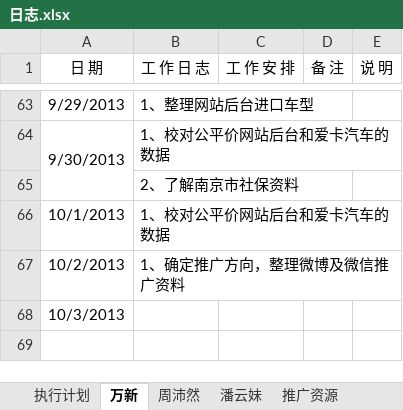
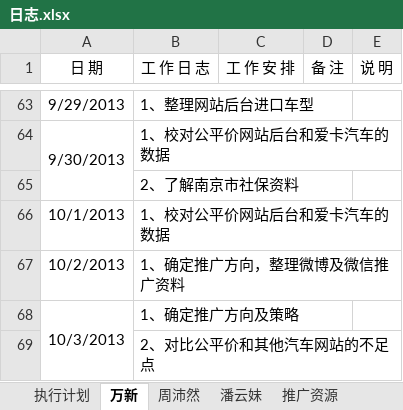
Before and after one commit to GPJxiaoshou/xiaoshou, an Excel workbook: 日志.xlsx, sheet 万新, drawn as a sheet; only a part is shown, gaps mark what is left out; values as stored, in another font and other column widths than the file's, no borders; the diff names each change by its address in the sheet, - before the commit and + after, or states it on an @@ line.

```diff
--- a/日志.xlsx (sheet 万新)
+++ b/日志.xlsx (sheet 万新)
+A68:A69 merged
-B68 (工 作 日 志): (empty)
+B68 (工 作 日 志): 1、确定推广方向及策略
+row 69:  | 2、对比公平价和其他汽车网站的不足点
```
Also changed, not shown: sheet 执行计划.
